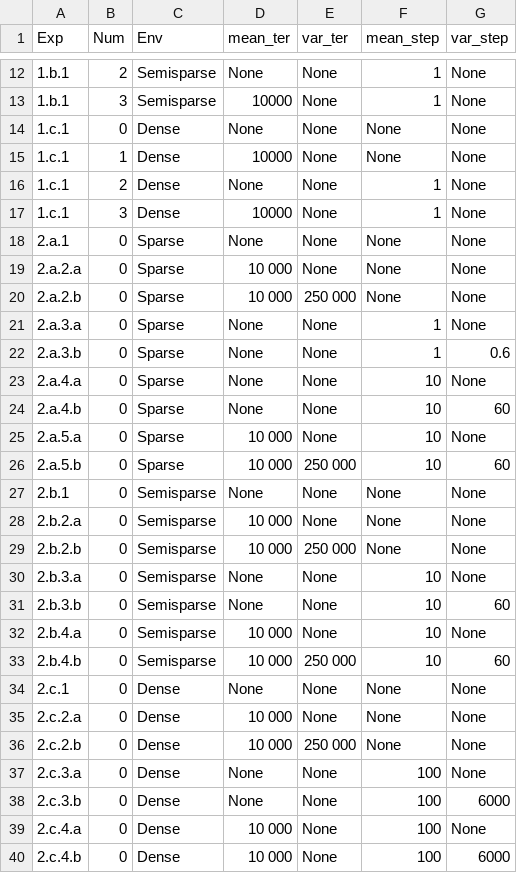
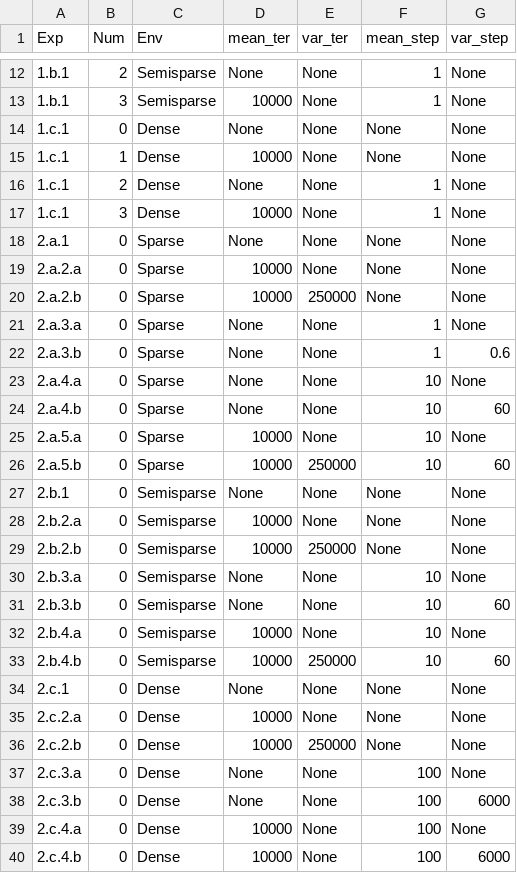
Before and after one commit to ai404/uncertainty_rl_exp, a CSV file: MDP/experiments.csv, drawn as a sheet; only a part is shown, gaps mark what is left out.

Commit message:
Fixing spaces in csv

```diff
--- a/MDP/experiments.csv
+++ b/MDP/experiments.csv
@@ -18,4 +18,4 @@ Exp,Num,Env,mean_ter,var_ter,mean_step,var_step
 2.a.1,0,Sparse,None,None,None,None
-2.a.2.a,0,Sparse,10 000,None,None,None
-2.a.2.b,0,Sparse,10 000,250 000,None,None
+2.a.2.a,0,Sparse,10000,None,None,None
+2.a.2.b,0,Sparse,10000,250000,None,None
 2.a.3.a,0,Sparse,None,None,1,None
@@ -24,17 +24,17 @@ Exp,Num,Env,mean_ter,var_ter,mean_step,var_step
 2.a.4.b,0,Sparse,None,None,10,60
-2.a.5.a,0,Sparse,10 000,None,10,None
-2.a.5.b,0,Sparse,10 000,250 000,10,60
+2.a.5.a,0,Sparse,10000,None,10,None
+2.a.5.b,0,Sparse,10000,250000,10,60
 2.b.1,0,Semisparse,None,None,None,None
-2.b.2.a,0,Semisparse,10 000,None,None,None
-2.b.2.b,0,Semisparse,10 000,250 000,None,None
+2.b.2.a,0,Semisparse,10000,None,None,None
+2.b.2.b,0,Semisparse,10000,250000,None,None
 2.b.3.a,0,Semisparse,None,None,10,None
 2.b.3.b,0,Semisparse,None,None,10,60
-2.b.4.a,0,Semisparse,10 000,None,10,None
-2.b.4.b,0,Semisparse,10 000,250 000,10,60
+2.b.4.a,0,Semisparse,10000,None,10,None
+2.b.4.b,0,Semisparse,10000,250000,10,60
 2.c.1,0,Dense,None,None,None,None
-2.c.2.a,0,Dense,10 000,None,None,None
-2.c.2.b,0,Dense,10 000,250 000,None,None
+2.c.2.a,0,Dense,10000,None,None,None
+2.c.2.b,0,Dense,10000,250000,None,None
 2.c.3.a,0,Dense,None,None,100,None
 2.c.3.b,0,Dense,None,None,100,6000
-2.c.4.a,0,Dense,10 000,None,100,None
-2.c.4.b,0,Dense,10 000,None,100,6000
+2.c.4.a,0,Dense,10000,None,100,None
+2.c.4.b,0,Dense,10000,None,100,6000
```
